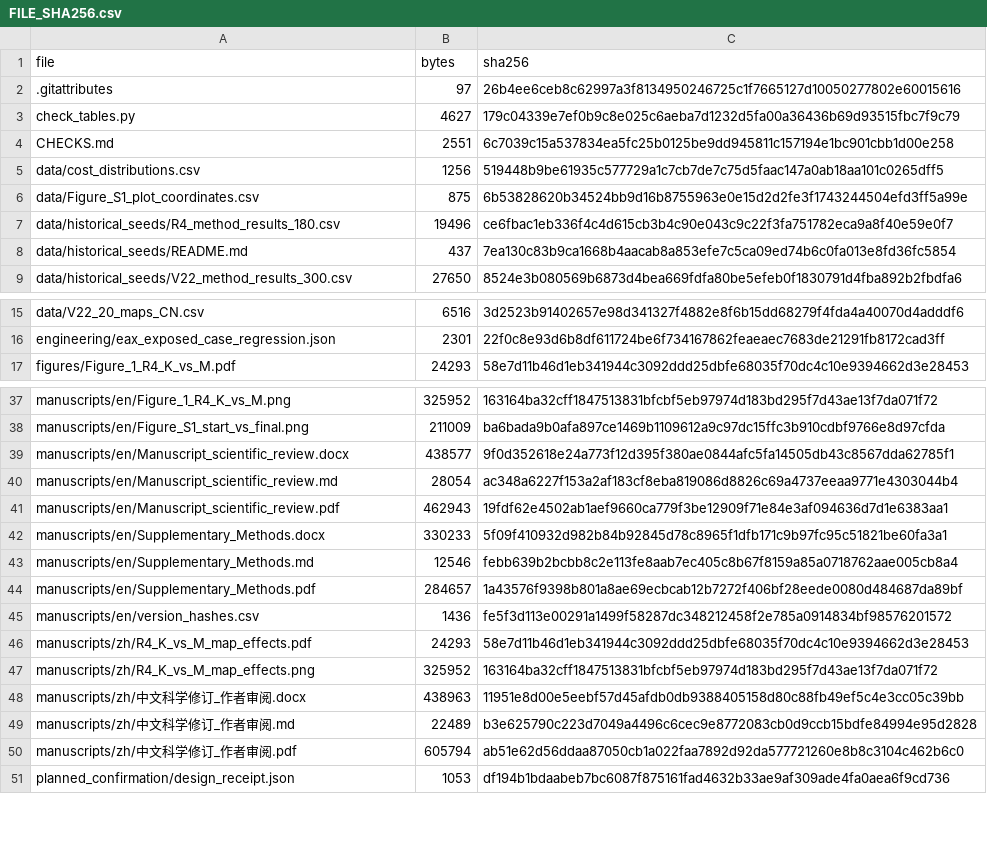
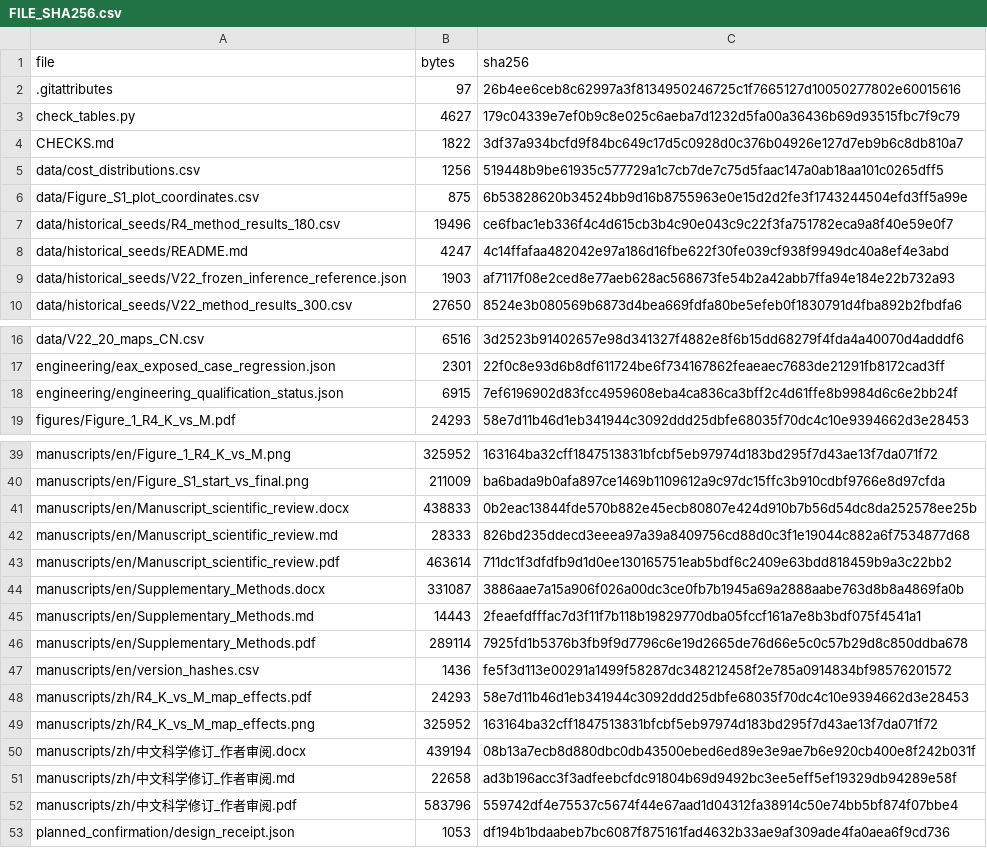
Before and after one commit to wang-d-c/TSP-SCI-Reproducibility-And-Evidence-20261118, a CSV file: FILE_SHA256.csv, drawn as a sheet; only a part is shown, gaps mark what is left out; the diff covers the shown part only.

Commit message:
Publish corresponding-author review with historical replay and engineering status

```diff
--- a/FILE_SHA256.csv
+++ b/FILE_SHA256.csv
@@ -3,3 +3,3 @@ file,bytes,sha256
 check_tables.py,4627,179c04339e7ef0b9c8e025c6aeba7d1232d5fa00a36436b69d93515fbc7f9c79
-CHECKS.md,2551,6c7039c15a537834ea5fc25b0125be9dd945811c157194e1bc901cbb1d00e258
+CHECKS.md,1822,3df37a934bcfd9f84bc649c17d5c0928d0c376b04926e127d7eb9b6c8db810a7
 data/cost_distributions.csv,1256,519448b9be61935c577729a1c7cb7de7c75d5faac147a0ab18aa101c0265dff5
@@ -7,3 +7,4 @@ data/Figure_S1_plot_coordinates.csv,875,6b53828620b34524bb9d16b8755963e0e15d2d2f
 data/historical_seeds/R4_method_results_180.csv,19496,ce6fbac1eb336f4c4d615cb3b4c90e043c9c22f3fa751782eca9a8f40e59e0f7
-data/historical_seeds/README.md,437,7ea130c83b9ca1668b4aacab8a853efe7c5ca09ed74b6c0fa013e8fd36fc5854
+data/historical_seeds/README.md,4247,4c14ffafaa482042e97a186d16fbe622f30fe039cf938f9949dc40a8ef4e3abd
+data/historical_seeds/V22_frozen_inference_reference.json,1903,af7117f08e2ced8e77aeb628ac568673fe54b2a42abb7ffa94e184e22b732a93
 data/historical_seeds/V22_method_results_300.csv,27650,8524e3b080569b6873d4bea669fdfa80be5efeb0f1830791d4fba892b2fbdfa6
@@ -16,2 +17,3 @@ data/V22_20_maps_CN.csv,6516,3d2523b91402657e98d341327f4882e8f6b15dd68279f4fda4a
 engineering/eax_exposed_case_regression.json,2301,22f0c8e93d6b8df611724be6f734167862feaeaec7683de21291fb8172cad3ff
+engineering/engineering_qualification_status.json,6915,7ef6196902d83fcc4959608eba4ca836ca3bff2c4d61ffe8b9984d6c6e2bb24f
 figures/Figure_1_R4_K_vs_M.pdf,24293,58e7d11b46d1eb341944c3092ddd25dbfe68035f70dc4c10e9394662d3e28453
@@ -38,8 +40,8 @@ manuscripts/en/Figure_1_R4_K_vs_M.png,325952,163164ba32cff1847513831bfcbf5eb9797
 manuscripts/en/Figure_S1_start_vs_final.png,211009,ba6bada9b0afa897ce1469b1109612a9c97dc15ffc3b910cdbf9766e8d97cfda
-manuscripts/en/Manuscript_scientific_review.docx,438577,9f0d352618e24a773f12d395f380ae0844afc5fa14505db43c8567dda62785f1
-manuscripts/en/Manuscript_scientific_review.md,28054,ac348a6227f153a2af183cf8eba819086d8826c69a4737eeaa9771e4303044b4
-manuscripts/en/Manuscript_scientific_review.pdf,462943,19fdf62e4502ab1aef9660ca779f3be12909f71e84e3af094636d7d1e6383aa1
-manuscripts/en/Supplementary_Methods.docx,330233,5f09f410932d982b84b92845d78c8965f1dfb171c9b97fc95c51821be60fa3a1
-manuscripts/en/Supplementary_Methods.md,12546,febb639b2bcbb8c2e113fe8aab7ec405c8b67f8159a85a0718762aae005cb8a4
-manuscripts/en/Supplementary_Methods.pdf,284657,1a43576f9398b801a8ae69ecbcab12b7272f406bf28eede0080d484687da89bf
+manuscripts/en/Manuscript_scientific_review.docx,438833,0b2eac13844fde570b882e45ecb80807e424d910b7b56d54dc8da252578ee25b
+manuscripts/en/Manuscript_scientific_review.md,28333,826bd235ddecd3eeea97a39a8409756cd88d0c3f1e19044c882a6f7534877d68
+manuscripts/en/Manuscript_scientific_review.pdf,463614,711dc1f3dfdfb9d1d0ee130165751eab5bdf6c2409e63bdd818459b9a3c22bb2
+manuscripts/en/Supplementary_Methods.docx,331087,3886aae7a15a906f026a00dc3ce0fb7b1945a69a2888aabe763d8b8a4869fa0b
+manuscripts/en/Supplementary_Methods.md,14443,2feaefdfffac7d3f11f7b118b19829770dba05fccf161a7e8b3bdf075f4541a1
+manuscripts/en/Supplementary_Methods.pdf,289114,7925fd1b5376b3fb9f9d7796c6e19d2665de76d66e5c0c57b29d8c850ddba678
 manuscripts/en/version_hashes.csv,1436,fe5f3d113e00291a1499f58287dc348212458f2e785a0914834bf98576201572
@@ -47,5 +49,5 @@ manuscripts/zh/R4_K_vs_M_map_effects.pdf,24293,58e7d11b46d1eb341944c3092ddd25dbf
 manuscripts/zh/R4_K_vs_M_map_effects.png,325952,163164ba32cff1847513831bfcbf5eb97974d183bd295f7d43ae13f7da071f72
-manuscripts/zh/中文科学修订_作者审阅.docx,438963,11951e8d00e5eebf57d45afdb0db9388405158d80c88fb49ef5c4e3cc05c39bb
-manuscripts/zh/中文科学修订_作者审阅.md,22489,b3e625790c223d7049a4496c6cec9e8772083cb0d9ccb15bdfe84994e95d2828
-manuscripts/zh/中文科学修订_作者审阅.pdf,605794,ab51e62d56ddaa87050cb1a022faa7892d92da577721260e8b8c3104c462b6c0
+manuscripts/zh/中文科学修订_作者审阅.docx,439194,08b13a7ecb8d880dbc0db43500ebed6ed89e3e9ae7b6e920cb400e8f242b031f
+manuscripts/zh/中文科学修订_作者审阅.md,22658,ad3b196acc3f3adfeebcfdc91804b69d9492bc3ee5eff5ef19329db94289e58f
+manuscripts/zh/中文科学修订_作者审阅.pdf,583796,559742df4e75537c5674f44e67aad1d04312fa38914c50e74bb5bf874f07bbe4
 planned_confirmation/design_receipt.json,1053,df194b1bdaabeb7bc6087f875161fad4632b33ae9af309ade4fa0aea6f9cd736
```
Also changed, not shown: 2 added rows and 8 edited cells elsewhere in this file, 19 other files.
